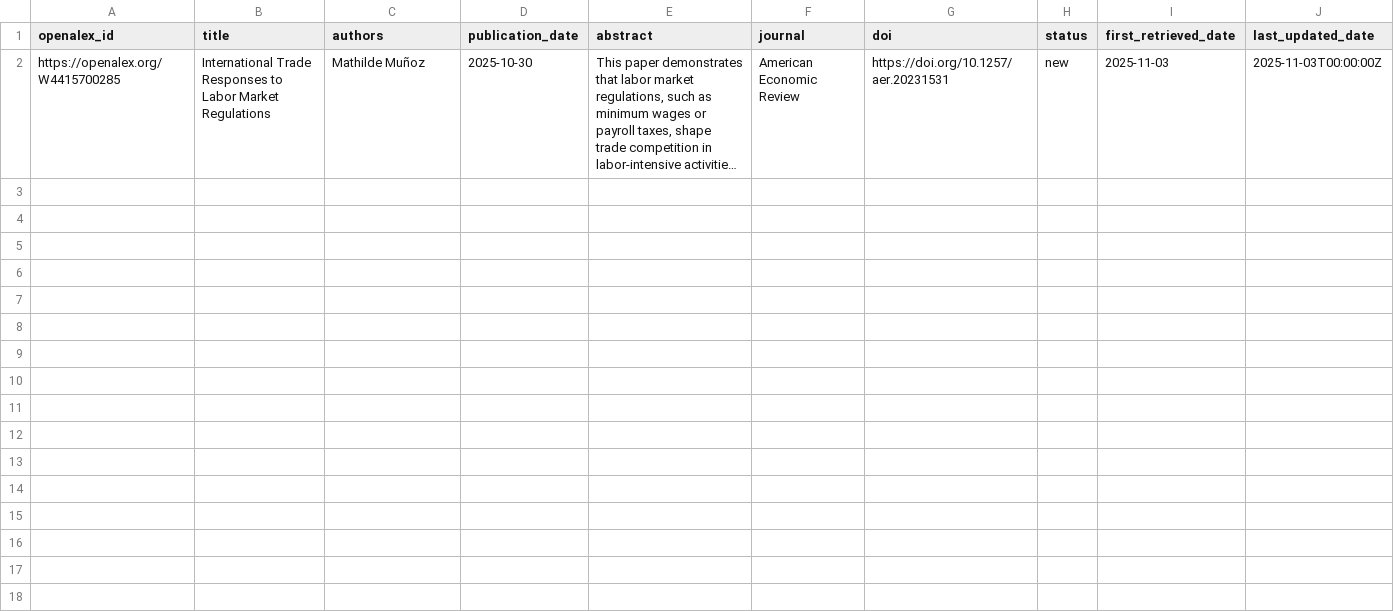
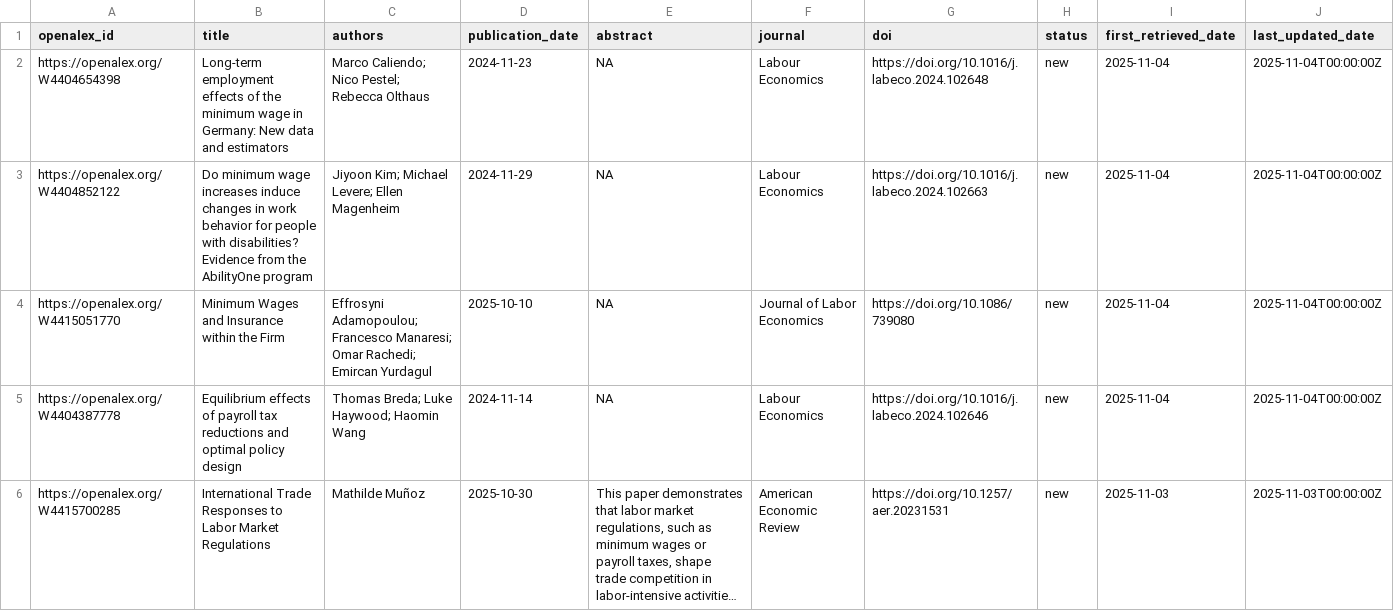
Before and after one commit to benzipperer/new_mw_papers, a CSV file: min_wage_papers_to_email.csv, drawn as a sheet; long unchanged cells end in …; the diff names each change by its address in the sheet, - before the commit and + after, or states it on an @@ line.

```diff
--- a/min_wage_papers_to_email.csv
+++ b/min_wage_papers_to_email.csv
+row 2: https://openalex.org/W4404654398 | Long-term employment effects of the minimum wage in Germany: New data and estimators | Marco Caliendo; Nico Pestel; Rebecca Olthaus | 2024-11-23 | NA | Labour Economics | https://doi.org/10.1016/j.labeco.2024.102648 | new | 2025-11-04 | 2025-11-04T00:00:00Z
+row 3: https://openalex.org/W4404852122 | Do minimum wage increases induce changes in work behavior for people with disabilities? Evidence from the AbilityOne program | Jiyoon Kim; Michael Levere; Ellen Magenheim | 2024-11-29 | NA | Labour Economics | https://doi.org/10.1016/j.labeco.2024.102663 | new | 2025-11-04 | 2025-11-04T00:00:00Z
+row 4: https://openalex.org/W4415051770 | Minimum Wages and Insurance within the Firm | Effrosyni Adamopoulou; Francesco Manaresi; Omar Rachedi; Emircan Yurdagul | 2025-10-10 | NA | Journal of Labor Economics | https://doi.org/10.1086/739080 | new | 2025-11-04 | 2025-11-04T00:00:00Z
+row 5: https://openalex.org/W4404387778 | Equilibrium effects of payroll tax reductions and optimal policy design | Thomas Breda; Luke Haywood; Haomin Wang | 2024-11-14 | NA | Labour Economics | https://doi.org/10.1016/j.labeco.2024.102646 | new | 2025-11-04 | 2025-11-04T00:00:00Z
```
Also changed, not shown: min_wage_papers.csv.
